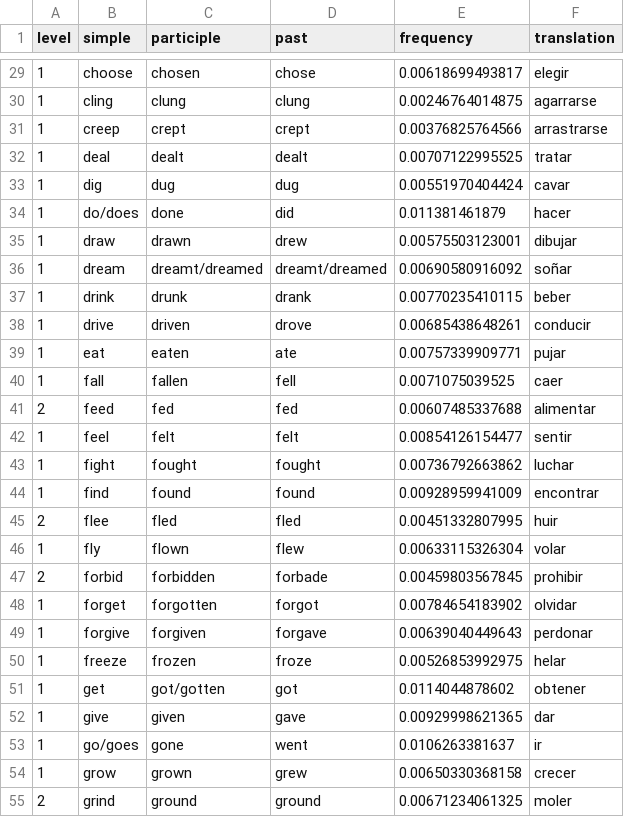
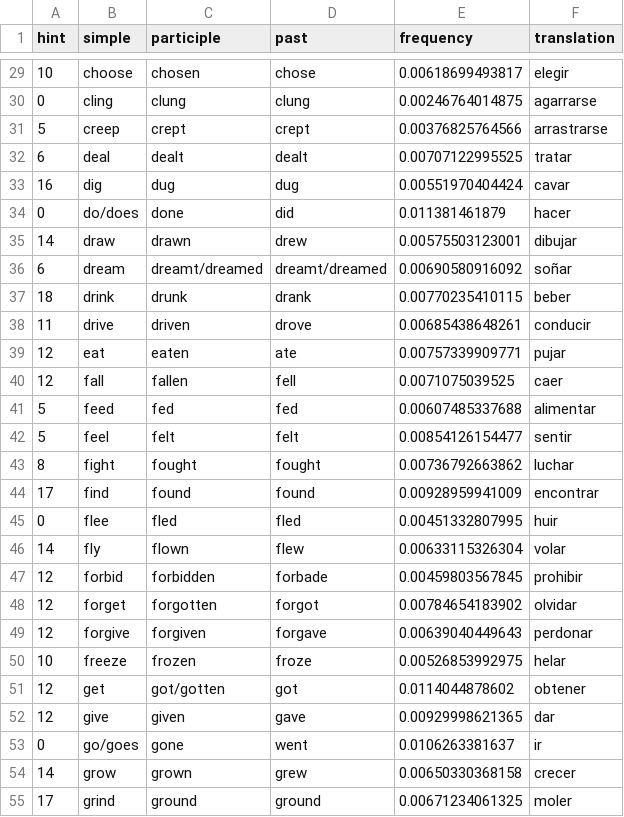
Before and after one commit to rbarbera/freq-verbs, a CSV file: freq-verbs/verbs-freq-log.csv, drawn as a sheet; only a part is shown, gaps mark what is left out; the diff covers the shown part only.

```diff
--- a/freq-verbs/verbs-freq-log.csv
+++ b/freq-verbs/verbs-freq-log.csv
@@ -1 +1 @@
-level;simple;participle;past;frequency;translation
+hint;simple;participle;past;frequency;translation
@@ -29,27 +29,27 @@ level;simple;participle;past;frequency;translation
-1;choose;chosen;chose;0.00618699493817;elegir
-1;cling;clung;clung;0.00246764014875;agarrarse
-1;creep;crept;crept;0.00376825764566;arrastrarse
-1;deal;dealt;dealt;0.00707122995525;tratar
-1;dig;dug;dug;0.00551970404424;cavar
-1;do/does;done;did;0.011381461879;hacer
-1;draw;drawn;drew;0.00575503123001;dibujar
-1;dream;dreamt/dreamed;dreamt/dreamed;0.00690580916092;soñar
-1;drink;drunk;drank;0.00770235410115;beber
-1;drive;driven;drove;0.00685438648261;conducir
-1;eat;eaten;ate;0.00757339909771;pujar
-1;fall;fallen;fell;0.0071075039525;caer
-2;feed;fed;fed;0.00607485337688;alimentar
-1;feel;felt;felt;0.00854126154477;sentir
-1;fight;fought;fought;0.00736792663862;luchar
-1;find;found;found;0.00928959941009;encontrar
-2;flee;fled;fled;0.00451332807995;huir
-1;fly;flown;flew;0.00633115326304;volar
-2;forbid;forbidden;forbade;0.00459803567845;prohibir
-1;forget;forgotten;forgot;0.00784654183902;olvidar
-1;forgive;forgiven;forgave;0.00639040449643;perdonar
-1;freeze;frozen;froze;0.00526853992975;helar
-1;get;got/gotten;got;0.0114044878602;obtener
-1;give;given;gave;0.00929998621365;dar
-1;go/goes;gone;went;0.0106263381637;ir
-1;grow;grown;grew;0.00650330368158;crecer
-2;grind;ground;ground;0.00671234061325;moler
+10;choose;chosen;chose;0.00618699493817;elegir
+0;cling;clung;clung;0.00246764014875;agarrarse
+5;creep;crept;crept;0.00376825764566;arrastrarse
+6;deal;dealt;dealt;0.00707122995525;tratar
+16;dig;dug;dug;0.00551970404424;cavar
+0;do/does;done;did;0.011381461879;hacer
+14;draw;drawn;drew;0.00575503123001;dibujar
+6;dream;dreamt/dreamed;dreamt/dreamed;0.00690580916092;soñar
+18;drink;drunk;drank;0.00770235410115;beber
+11;drive;driven;drove;0.00685438648261;conducir
+12;eat;eaten;ate;0.00757339909771;pujar
+12;fall;fallen;fell;0.0071075039525;caer
+5;feed;fed;fed;0.00607485337688;alimentar
+5;feel;felt;felt;0.00854126154477;sentir
+8;fight;fought;fought;0.00736792663862;luchar
+17;find;found;found;0.00928959941009;encontrar
+0;flee;fled;fled;0.00451332807995;huir
+14;fly;flown;flew;0.00633115326304;volar
+12;forbid;forbidden;forbade;0.00459803567845;prohibir
+12;forget;forgotten;forgot;0.00784654183902;olvidar
+12;forgive;forgiven;forgave;0.00639040449643;perdonar
+10;freeze;frozen;froze;0.00526853992975;helar
+12;get;got/gotten;got;0.0114044878602;obtener
+12;give;given;gave;0.00929998621365;dar
+0;go/goes;gone;went;0.0106263381637;ir
+14;grow;grown;grew;0.00650330368158;crecer
+17;grind;ground;ground;0.00671234061325;moler
```
Also changed, not shown: 124 edited cells elsewhere in this file, freq-verbs/verbs-freq.csv, 6 other files.
